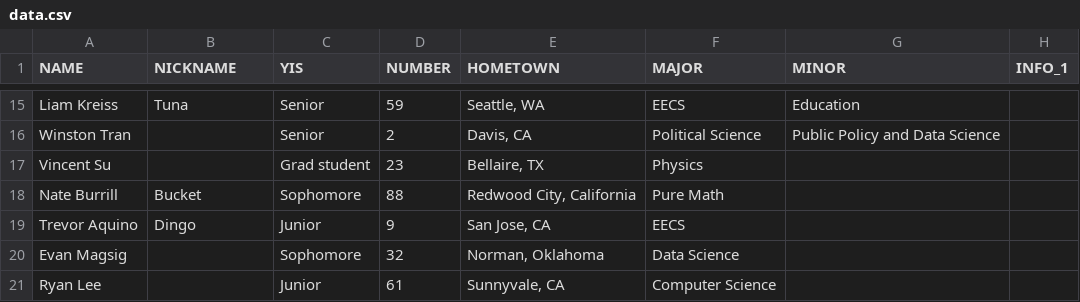
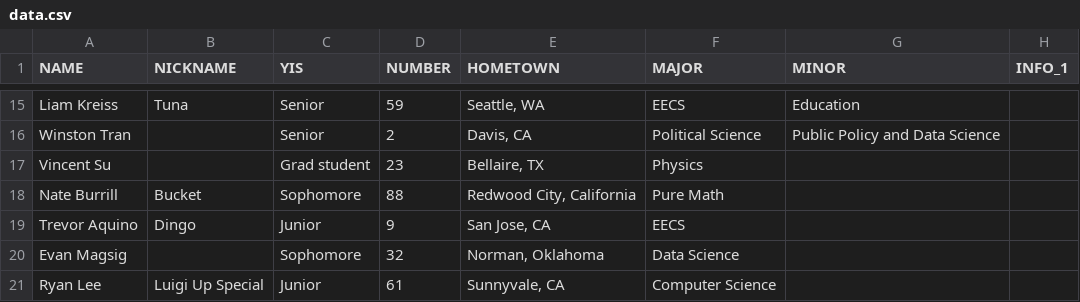
Before and after one commit to CalUGMO/website, a CSV file: assets/help_scripts/ugmo_roster_html_creator/data.csv, drawn as a sheet; only a part is shown, gaps mark what is left out; the diff names each change by its address in the sheet, - before the commit and + after, or states it on an @@ line.

```diff
--- a/assets/help_scripts/ugmo_roster_html_creator/data.csv
+++ b/assets/help_scripts/ugmo_roster_html_creator/data.csv
-B21 (NICKNAME): (empty)
+B21 (NICKNAME): Luigi Up Special
```
Also changed, not shown: 3 other files.
